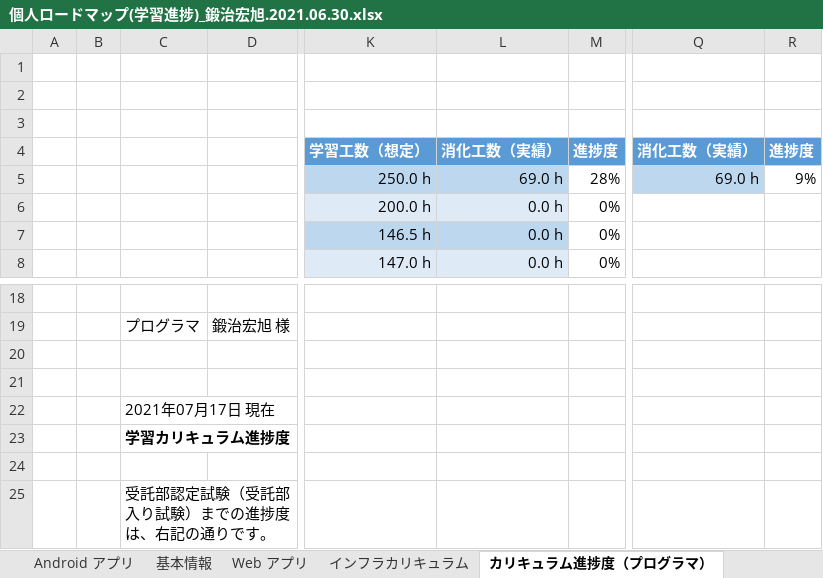
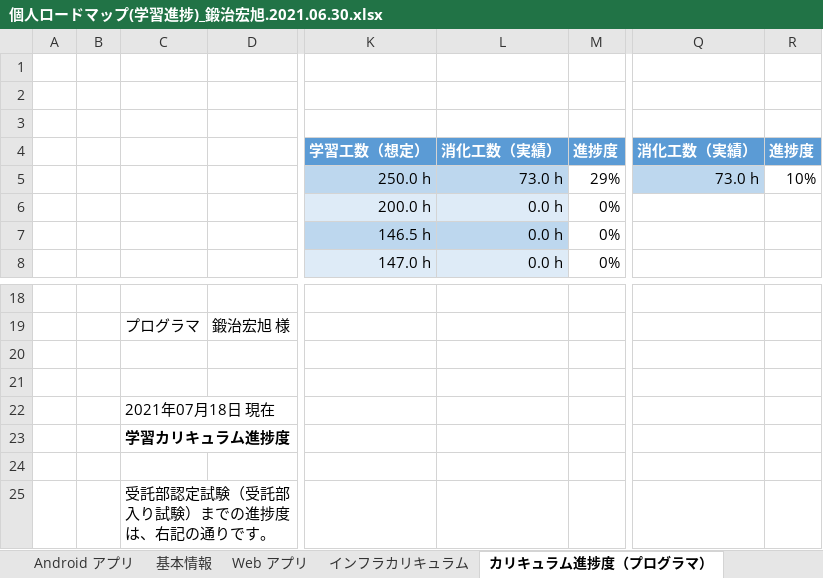
Before and after one commit to Kaji-H/javaboot, an Excel workbook: 個人ロードマップ(学習進捗)_鍛治宏旭.2021.06.30.xlsx, sheet カリキュラム進捗度（プログラマ）, drawn as a sheet; only a part is shown, gaps mark what is left out; values as stored, in another font and other column widths than the file's, no borders; charts and pictures not drawn; the diff names each change by its address in the sheet, - before the commit and + after, or states it on an @@ line.

```diff
--- a/個人ロードマップ(学習進捗)_鍛治宏旭.2021.06.30.xlsx (sheet カリキュラム進捗度（プログラマ）)
+++ b/個人ロードマップ(学習進捗)_鍛治宏旭.2021.06.30.xlsx (sheet カリキュラム進捗度（プログラマ）)
-L5: 69.0 h
+L5: 73.0 h
-M5: 28%
+M5: 29%
-Q5: 69.0 h
+Q5: 73.0 h
-R5: 9%
+R5: 10%
-C22: 2021年07月17日 現在
+C22: 2021年07月18日 現在
```
Also changed, not shown: sheet Java カリキュラム, charts or pictures, 2 other files.
